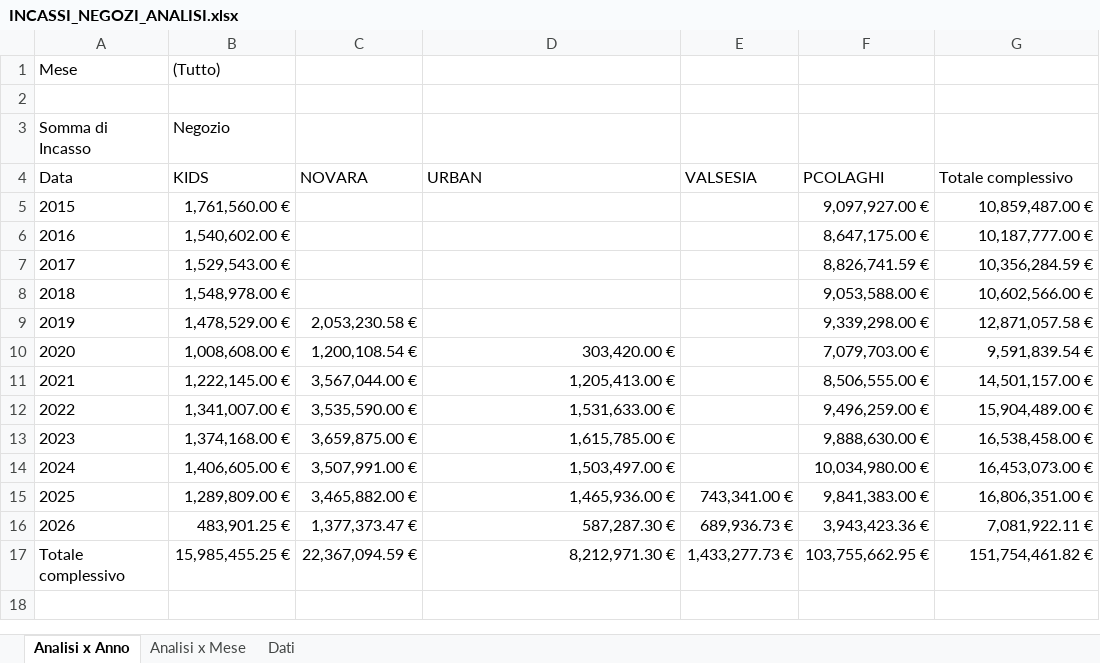
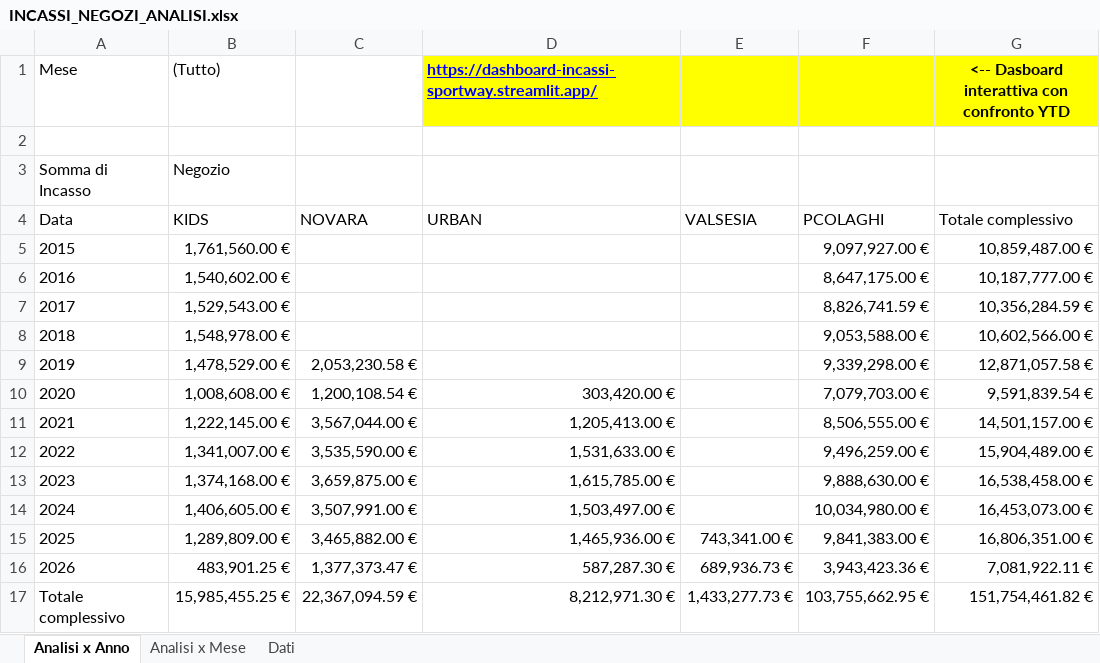
Before and after one commit to lbarberis-sportway/Dashboard-Incassi, an Excel workbook: INCASSI_NEGOZI_ANALISI.xlsx, sheet Analisi x Anno, drawn as a sheet; values as stored, in another font and other column widths than the file's, no borders; charts and pictures not drawn; the diff names each change by its address in the sheet, - before the commit and + after, or states it on an @@ line.

```diff
--- a/INCASSI_NEGOZI_ANALISI.xlsx (sheet Analisi x Anno)
+++ b/INCASSI_NEGOZI_ANALISI.xlsx (sheet Analisi x Anno)
-D1: (empty)
+D1: https://dashboard-incassi-sportway.streamlit.app/
-D1:G1 fill: none
+D1:G1 fill: #FFFF00
-G1: (empty)
+G1: <-- Dasboard interattiva con confronto YTD
```
Also changed, not shown: sheet Dati, charts or pictures.
